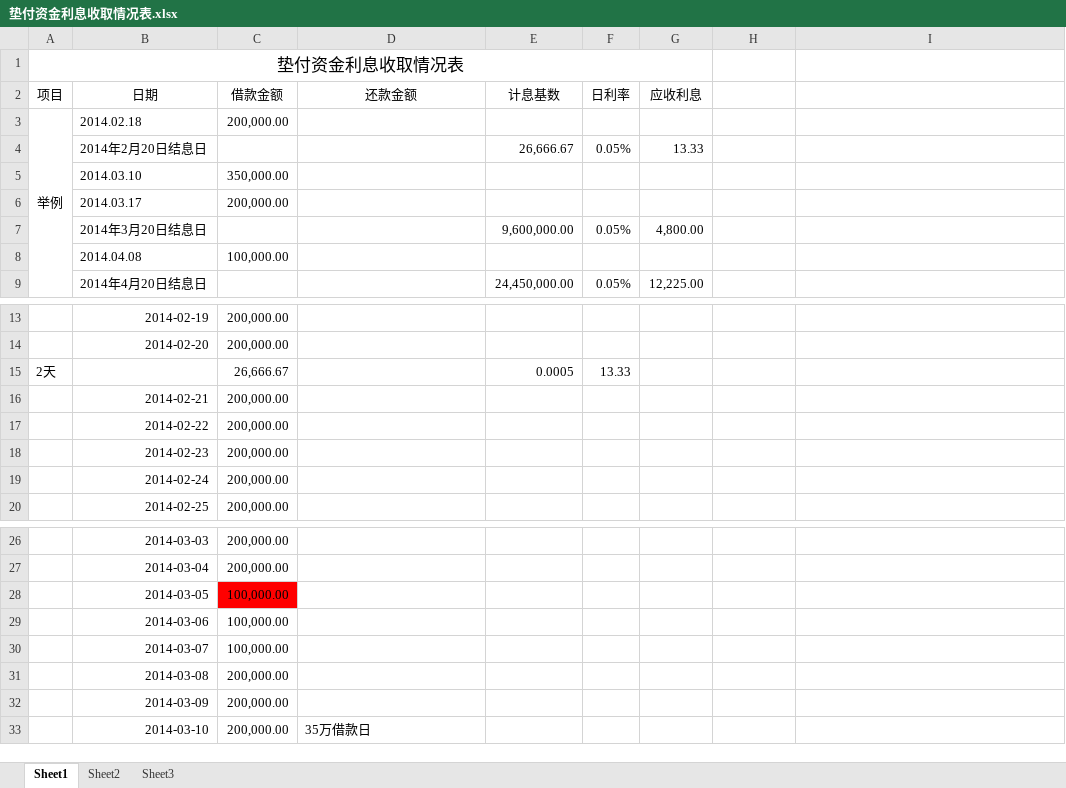
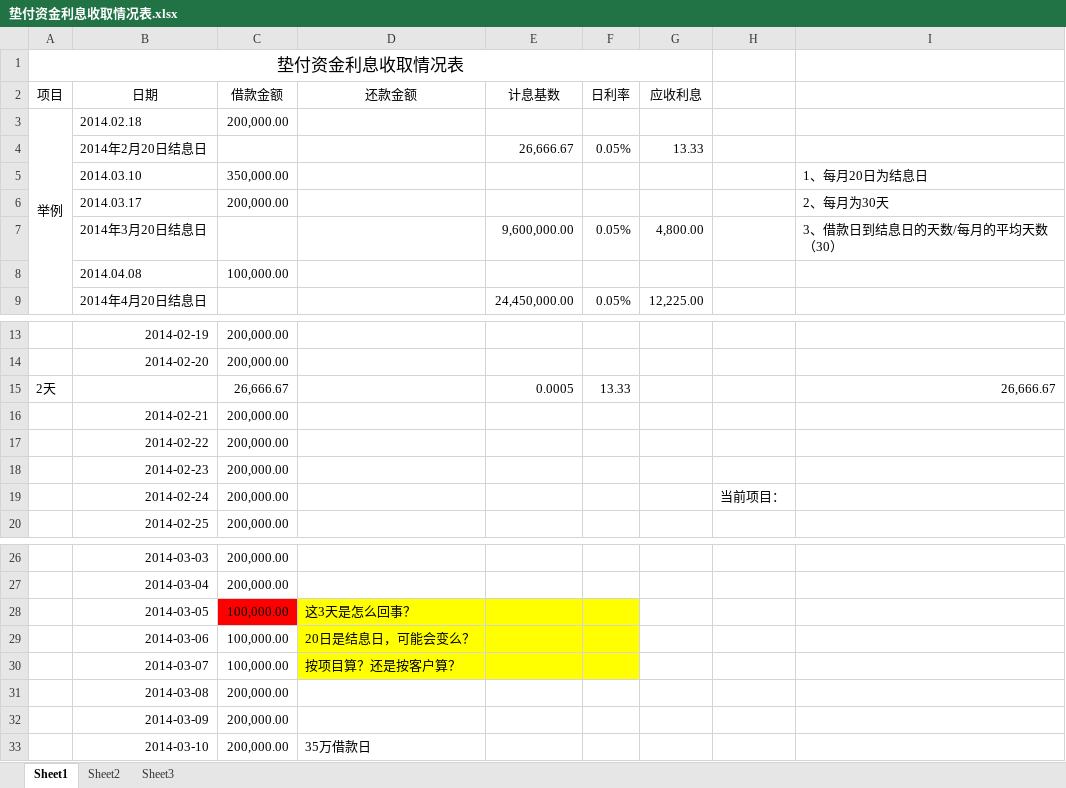
Before and after one commit to hply2014/hply, an Excel workbook: 02_客户资料/垫付资金利息收取情况表.xlsx, sheet Sheet1, drawn as a sheet; only a part is shown, gaps mark what is left out; values as stored, in another font and other column widths than the file's, no borders; the diff names each change by its address in the sheet, - before the commit and + after, or states it on an @@ line.

```diff
--- a/02_客户资料/垫付资金利息收取情况表.xlsx (sheet Sheet1)
+++ b/02_客户资料/垫付资金利息收取情况表.xlsx (sheet Sheet1)
-I5: (empty)
+I5: 1、每月20日为结息日
-I6: (empty)
+I6: 2、每月为30天
-I7: (empty)
+I7: 3、借款日到结息日的天数/每月的平均天数（30）
-I15: (empty)
+I15: 26,666.67
-H19: (empty)
+H19: 当前项目：
-D28 (还款金额): (empty)
+D28 (还款金额): 这3天是怎么回事？
-D28:F30 fill: none
+D28:F30 fill: #FFFF00
-D29 (还款金额): (empty)
+D29 (还款金额): 20日是结息日，可能会变么？
-D30 (还款金额): (empty)
+D30 (还款金额): 按项目算？还是按客户算？
```
Also changed, not shown: sheet Sheet2, 5 other files.
